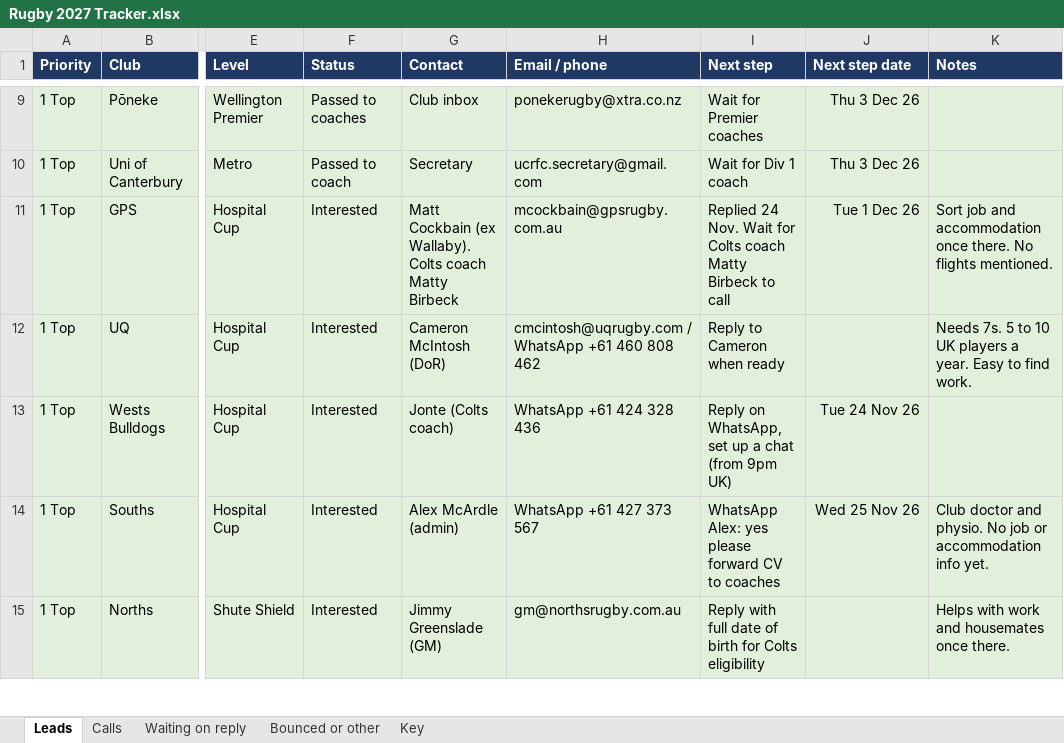
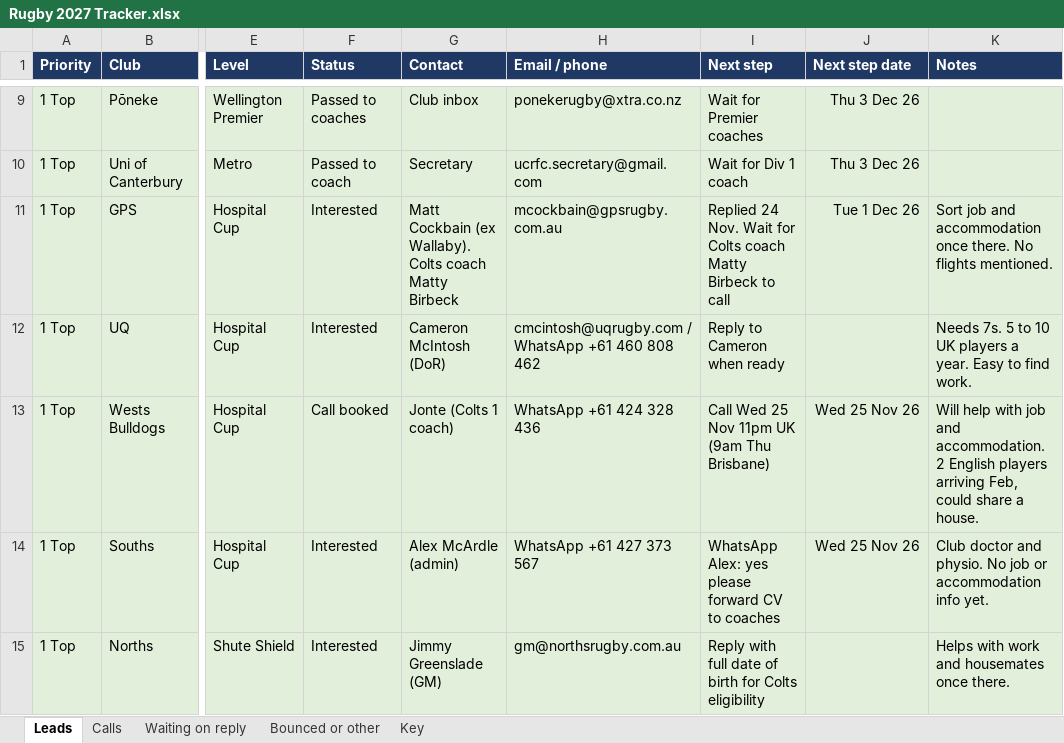
Before and after one commit to AliAljawabra/Daily, an Excel workbook: Rugby 2027 Tracker.xlsx, sheet Leads, drawn as a sheet; only a part is shown, gaps mark what is left out; values as stored, in another font and other column widths than the file's, no borders; the diff names each change by its address in the sheet, - before the commit and + after, or states it on an @@ line.

```diff
--- a/Rugby 2027 Tracker.xlsx (sheet Leads)
+++ b/Rugby 2027 Tracker.xlsx (sheet Leads)
-F13 (Status): Interested
+F13 (Status): Call booked
-G13 (Contact): Jonte (Colts coach)
+G13 (Contact): Jonte (Colts 1 coach)
-I13 (Next step): Reply on WhatsApp, set up a chat (from 9pm UK)
+I13 (Next step): Call Wed 25 Nov 11pm UK (9am Thu Brisbane)
-J13 (Next step date): Tue 24 Nov 26
+J13 (Next step date): Wed 25 Nov 26
-K13 (Notes): (empty)
+K13 (Notes): Will help with job and accommodation. 2 English players arriving Feb, could share a house.
```
Also changed, not shown: sheet Calls.
